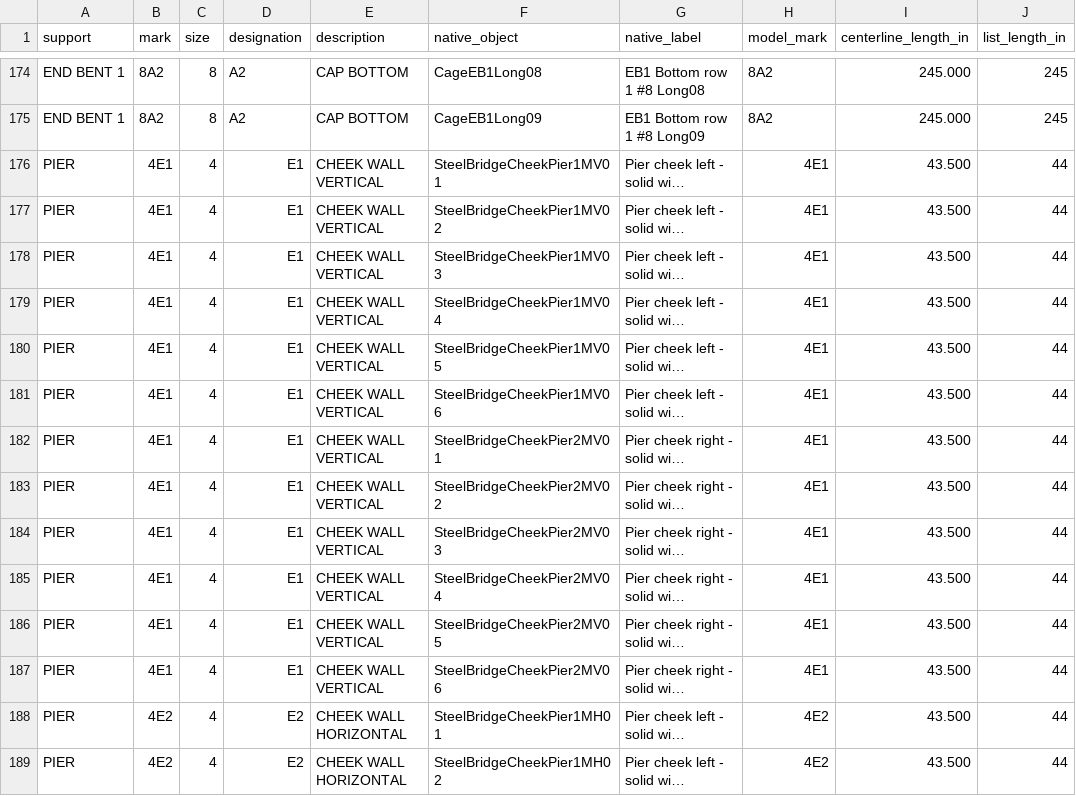
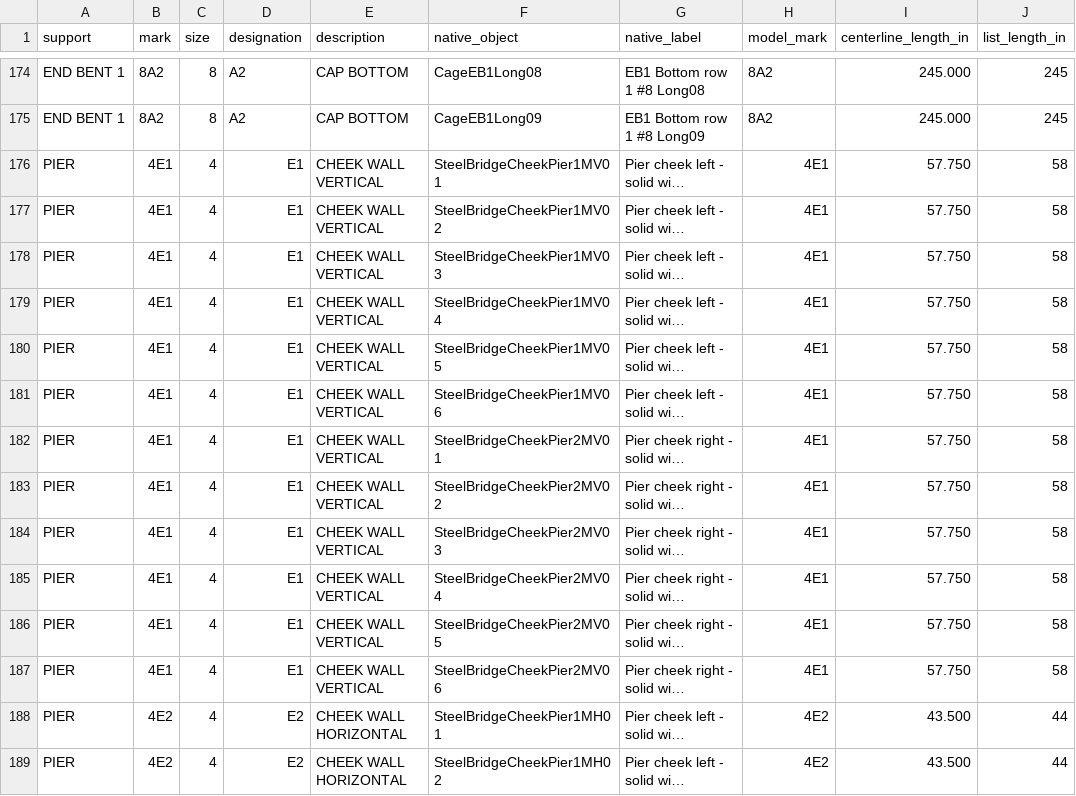
Before and after one commit to joshstructure/D2MPDB, a CSV file: substructure_drawings/output/bar_mark_register.csv, drawn as a sheet; only a part is shown, gaps mark what is left out; long unchanged cells end in …; the diff names each change by its address in the sheet, - before the commit and + after, or states it on an @@ line.

Commit message:
substructure_drawings: pier cheek verticals developed into the cap (D-061)
Both DXFs re-extracted from the D-061 model (the twelve pier cheek
verticals 4E1 run straight 1'-0" into the cap; marks unchanged). Section F-F
cuts the cap stub under the embedded bars and dimensions the embedment
beside the bar; view E-E's cap stub is deepened the same way; sheet B4-8's
MODEL CHECK anchorage note gives way to an embedment statement
(Support.cheek_embedment); the bar list's Type 10 note names the end bent
cheek verticals only, since D-061 supersedes the Type 10 for the pier. The
edge values of the vertical series read 3 1/4" (outer bars 1" inward for the
cap cover). No layout warnings, no annotation findings; 35 tests pass.

```diff
--- a/substructure_drawings/output/bar_mark_register.csv
+++ b/substructure_drawings/output/bar_mark_register.csv
-I176:I187 (centerline_length_in): 43.500
+I176:I187 (centerline_length_in): 57.750
-J176:J187 (list_length_in): 44
+J176:J187 (list_length_in): 58
```
Also changed, not shown: 26 other files.
